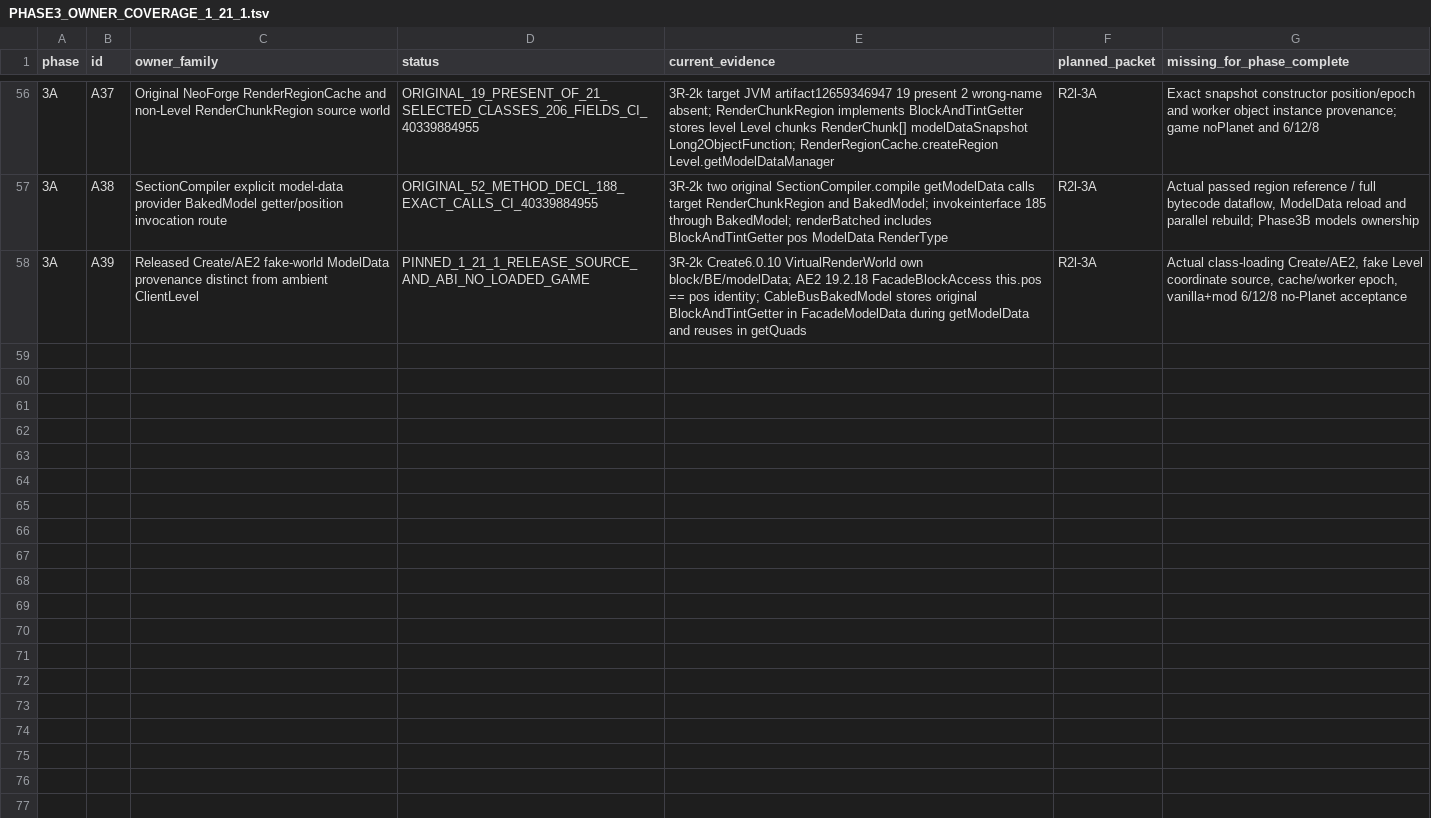
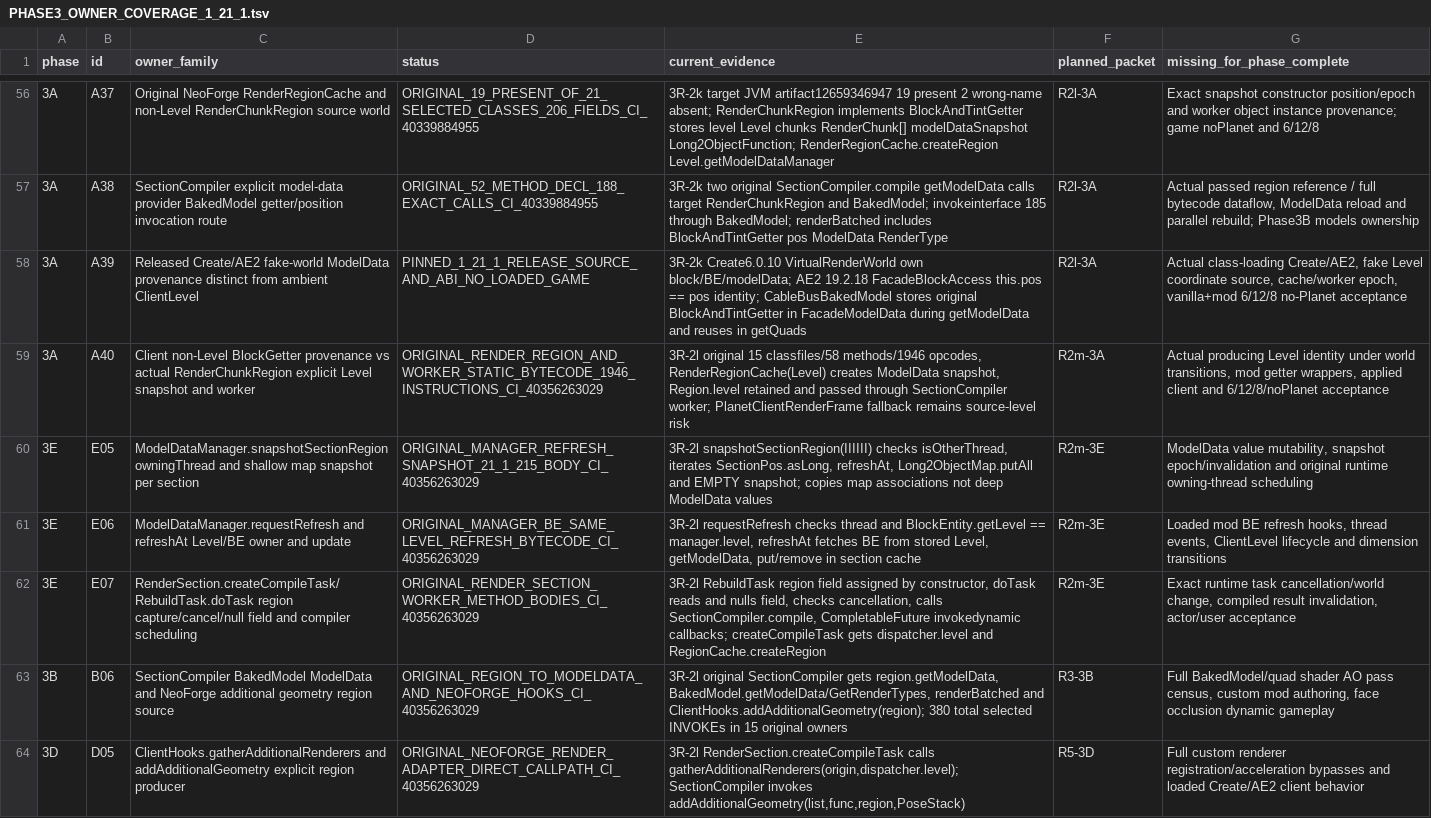
Before and after one commit to Abbygree11/Planetary, a TSV file: docs/research/PHASE3_OWNER_COVERAGE_1_21_1.tsv, drawn as a sheet; only a part is shown, gaps mark what is left out; the diff names each change by its address in the sheet, - before the commit and + after, or states it on an @@ line.

Commit message:
research(3R-2l): extend 63-row cross-phase owner coverage with region snapshot refresh worker and NeoForge geometry gates

```diff
--- a/docs/research/PHASE3_OWNER_COVERAGE_1_21_1.tsv
+++ b/docs/research/PHASE3_OWNER_COVERAGE_1_21_1.tsv
+row 59: 3A | A40 | Client non-Level BlockGetter provenance vs actual RenderChunkRegion explicit Level snapshot and worker | ORIGINAL_RENDER_REGION_AND_WORKER_STATIC_BYTECODE_1946_INSTRUCTIONS_CI_40356263029 | 3R-2l original 15 classfiles/58 methods/1946 opcodes, RenderRegionCache(Level) creates ModelData snapshot, Region.level retained and passed through SectionCompiler worker; PlanetClientRenderFrame fallback remains source-level risk | R2m-3A | Actual producing Level identity under world transitions, mod getter wrappers, applied client and 6/12/8/noPlanet acceptance
+row 60: 3E | E05 | ModelDataManager.snapshotSectionRegion owningThread and shallow map snapshot per section | ORIGINAL_MANAGER_REFRESH_SNAPSHOT_21_1_215_BODY_CI_40356263029 | 3R-2l snapshotSectionRegion(IIIIII) checks isOtherThread, iterates SectionPos.asLong, refreshAt, Long2ObjectMap.putAll and EMPTY snapshot; copies map associations not deep ModelData values | R2m-3E | ModelData value mutability, snapshot epoch/invalidation and original runtime owning-thread scheduling
+row 61: 3E | E06 | ModelDataManager.requestRefresh and refreshAt Level/BE owner and update | ORIGINAL_MANAGER_BE_SAME_LEVEL_REFRESH_BYTECODE_CI_40356263029 | 3R-2l requestRefresh checks thread and BlockEntity.getLevel == manager.level, refreshAt fetches BE from stored Level, getModelData, put/remove in section cache | R2m-3E | Loaded mod BE refresh hooks, thread events, ClientLevel lifecycle and dimension transitions
+row 62: 3E | E07 | RenderSection.createCompileTask/RebuildTask.doTask region capture/cancel/null field and compiler scheduling | ORIGINAL_RENDER_SECTION_WORKER_METHOD_BODIES_CI_40356263029 | 3R-2l RebuildTask region field assigned by constructor, doTask reads and nulls field, checks cancellation, calls SectionCompiler.compile, CompletableFuture invokedynamic callbacks; createCompileTask gets dispatcher.level and RegionCache.createRegion | R2m-3E | Exact runtime task cancellation/world change, compiled result invalidation, actor/user acceptance
+row 63: 3B | B06 | SectionCompiler BakedModel ModelData and NeoForge additional geometry region source | ORIGINAL_REGION_TO_MODELDATA_AND_NEOFORGE_HOOKS_CI_40356263029 | 3R-2l original SectionCompiler gets region.getModelData, BakedModel.getModelData/GetRenderTypes, renderBatched and ClientHooks.addAdditionalGeometry(region); 380 total selected INVOKEs in 15 original owners | R3-3B | Full BakedModel/quad shader AO pass census, custom mod authoring, face occlusion dynamic gameplay
+row 64: 3D | D05 | ClientHooks.gatherAdditionalRenderers and addAdditionalGeometry explicit region producer | ORIGINAL_NEOFORGE_RENDER_ADAPTER_DIRECT_CALLPATH_CI_40356263029 | 3R-2l RenderSection.createCompileTask calls gatherAdditionalRenderers(origin,dispatcher.level); SectionCompiler invokes addAdditionalGeometry(list,func,region,PoseStack) | R5-3D | Full custom renderer registration/acceleration bypasses and loaded Create/AE2 client behavior
```
